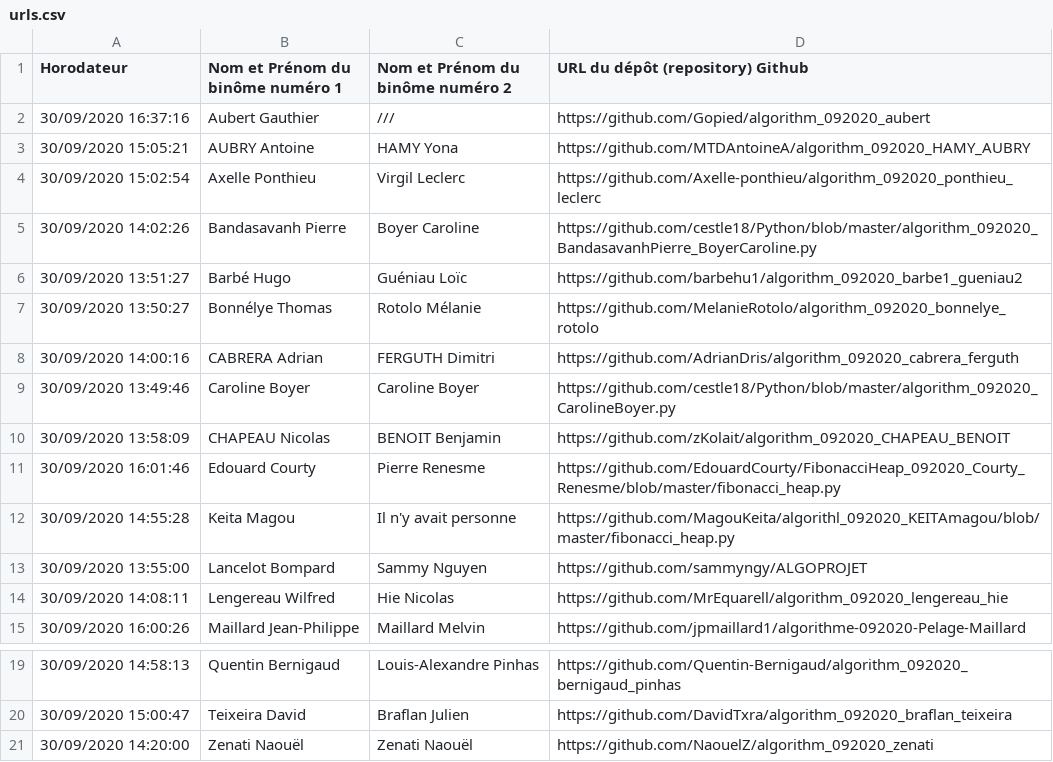
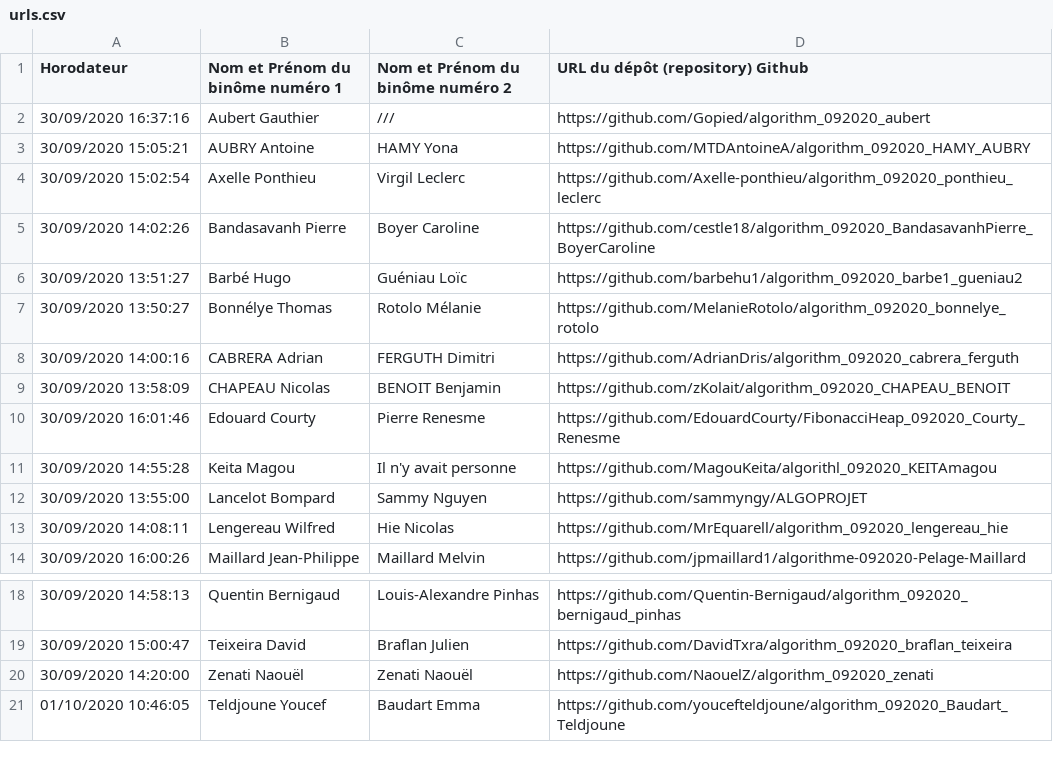
Before and after one commit to TiphaineLAURENT/algorithm_092020_nom1_nom2, a CSV file: urls.csv (was correction/urls.csv), drawn as a sheet; only a part is shown, gaps mark what is left out.

```diff
--- a/correction/urls.csv
+++ b/urls.csv
@@ -4,3 +4,3 @@ Horodateur,Nom et Prénom du binôme numéro 1,Nom et Prénom du binôme numéro
 30/09/2020 15:02:54,Axelle Ponthieu,Virgil Leclerc,https://github.com/Axelle-ponthieu/algorithm_092020_ponthieu_leclerc
-30/09/2020 14:02:26,Bandasavanh Pierre,Boyer Caroline,https://github.com/cestle18/Python/blob/master/algorithm_092020_BandasavanhPierre_BoyerCaroline.py
+30/09/2020 14:02:26,Bandasavanh Pierre,Boyer Caroline,https://github.com/cestle18/algorithm_092020_BandasavanhPierre_BoyerCaroline
 30/09/2020 13:51:27,Barbé Hugo,Guéniau Loïc,https://github.com/barbehu1/algorithm_092020_barbe1_gueniau2
@@ -8,6 +8,5 @@ Horodateur,Nom et Prénom du binôme numéro 1,Nom et Prénom du binôme numéro
 30/09/2020 14:00:16,CABRERA Adrian,FERGUTH Dimitri,https://github.com/AdrianDris/algorithm_092020_cabrera_ferguth
-30/09/2020 13:49:46,Caroline Boyer,Caroline Boyer,https://github.com/cestle18/Python/blob/master/algorithm_092020_CarolineBoyer.py
 30/09/2020 13:58:09,CHAPEAU Nicolas,BENOIT Benjamin,https://github.com/zKolait/algorithm_092020_CHAPEAU_BENOIT
-30/09/2020 16:01:46,Edouard Courty,Pierre Renesme,https://github.com/EdouardCourty/FibonacciHeap_092020_Courty_Renesme/blob/master/fibonacci_heap.py
-30/09/2020 14:55:28,Keita Magou,Il n'y avait personne,https://github.com/MagouKeita/algorithl_092020_KEITAmagou/blob/master/fibonacci_heap.py
+30/09/2020 16:01:46,Edouard Courty,Pierre Renesme,https://github.com/EdouardCourty/FibonacciHeap_092020_Courty_Renesme
+30/09/2020 14:55:28,Keita Magou,Il n'y avait personne,https://github.com/MagouKeita/algorithl_092020_KEITAmagou
 30/09/2020 13:55:00,Lancelot Bompard,Sammy Nguyen,https://github.com/sammyngy/ALGOPROJET
@@ -21 +20,2 @@ Horodateur,Nom et Prénom du binôme numéro 1,Nom et Prénom du binôme numéro
 30/09/2020 14:20:00,Zenati Naouël,Zenati Naouël,https://github.com/NaouelZ/algorithm_092020_zenati
+01/10/2020 10:46:05,Teldjoune Youcef,Baudart Emma,https://github.com/youcefteldjoune/algorithm_092020_Baudart_Teldjoune
```
Also changed, not shown: 3 other files.
